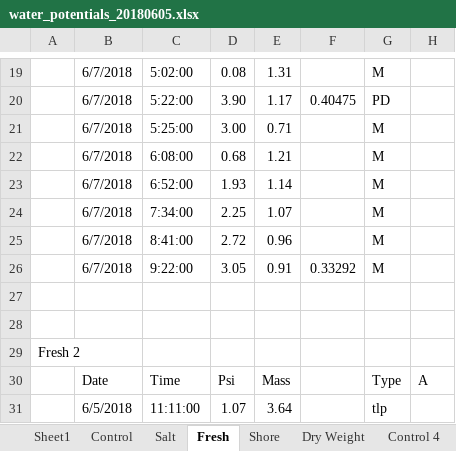
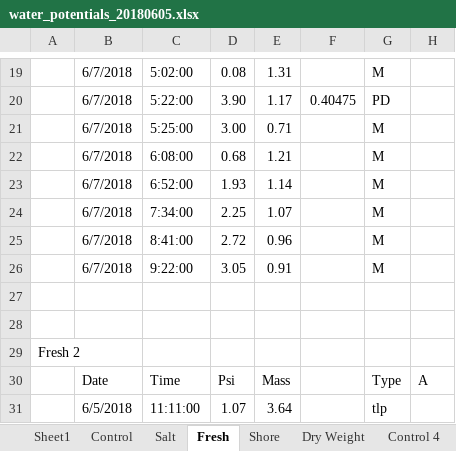
Before and after one commit to PNNL-PREMIS/PREMIS-sapflow, an Excel workbook: water_potentials_20180605.xlsx, sheet Fresh, drawn as a sheet; only a part is shown, gaps mark what is left out; values as stored, in another font and other column widths than the file's, no cell formats; the diff names each change by its address in the sheet, - before the commit and + after, or states it on an @@ line.

```diff
--- a/water_potentials_20180605.xlsx (sheet Fresh)
+++ b/water_potentials_20180605.xlsx (sheet Fresh)
-F26: 0.33292
+F26: (empty)
```
Also changed, not shown: sheet Shore, other sheet tabs, cell formats, formulas that keep their value, charts or pictures.
